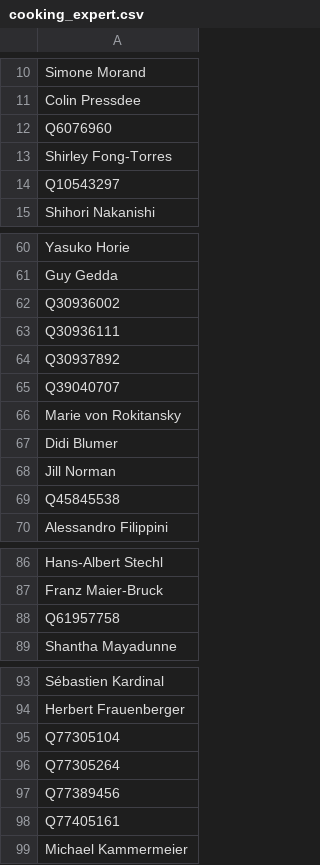
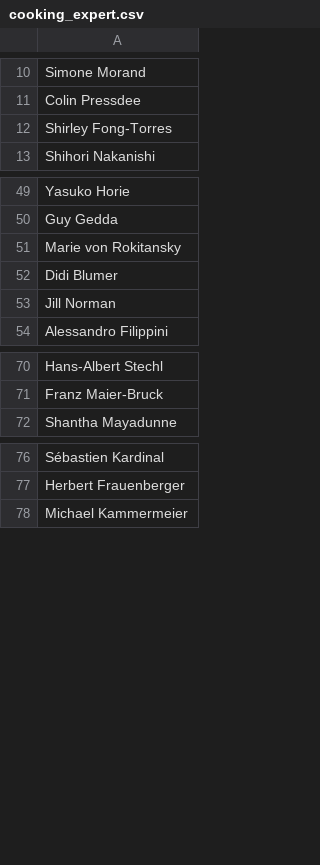
Before and after one commit to Harisonm/Quiromanciers, a CSV file: data/cooking_expert.csv, drawn as a sheet; only a part is shown, gaps mark what is left out; the diff covers the shown part only.

```diff
--- a/data/cooking_expert.csv
+++ b/data/cooking_expert.csv
@@ -11,5 +11,3 @@
 "Colin Pressdee"
-"Q6076960"
 "Shirley Fong-Torres"
-"Q10543297"
 "Shihori Nakanishi"
@@ -61,6 +50,2 @@
 "Guy Gedda"
-"Q30936002"
-"Q30936111"
-"Q30937892"
-"Q39040707"
 "Marie von Rokitansky"
@@ -68,3 +53,2 @@
 "Jill Norman"
-"Q45845538"
 "Alessandro Filippini"
@@ -87,3 +71,2 @@
 "Franz Maier-Bruck"
-"Q61957758"
 "Shantha Mayadunne"
@@ -94,6 +77,2 @@
 "Herbert Frauenberger"
-"Q77305104"
-"Q77305264"
-"Q77389456"
-"Q77405161"
 "Michael Kammermeier"
```
Also changed, not shown: 9 removed rows elsewhere in this file, data/people.csv, 1 other file.
